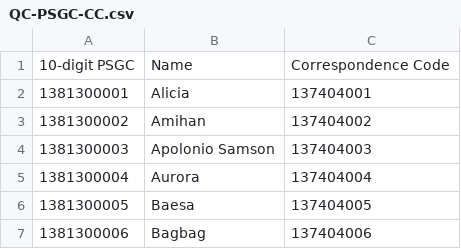
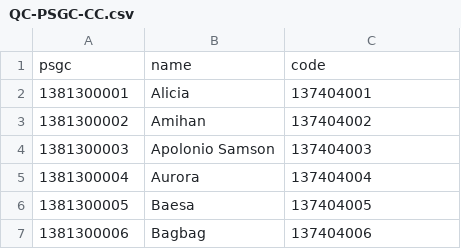
Before and after one commit to jeyempal/pjdsc-hotspot, a CSV file: pipeline/data/QC-PSGC-CC.csv, drawn as a sheet; only a part is shown.

Commit message:
change column names

```diff
--- a/pipeline/data/QC-PSGC-CC.csv
+++ b/pipeline/data/QC-PSGC-CC.csv
@@ -1,2 +1,2 @@
-10-digit PSGC,Name,Correspondence Code
+psgc,name,code
 1381300001,Alicia,137404001
```
